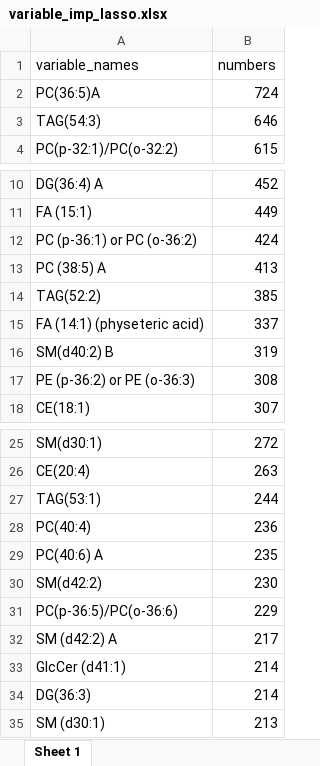
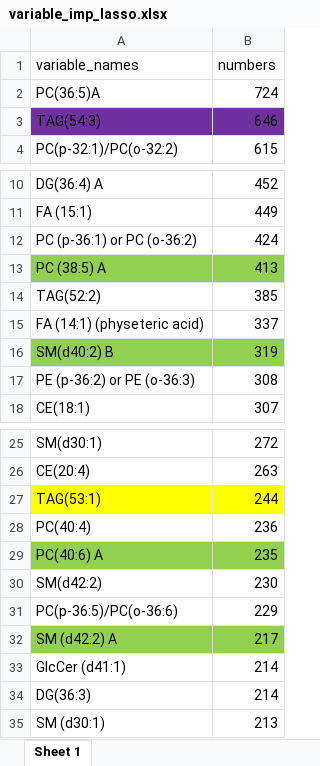
Before and after one commit to qiqipower029/practicum, an Excel workbook: variable_imp_lasso.xlsx, sheet Sheet 1, drawn as a sheet; only a part is shown, gaps mark what is left out; values as stored, in another font and other column widths than the file's, no borders; the diff names each change by its address in the sheet, - before the commit and + after, or states it on an @@ line.

Commit message:
common variables highlighted

```diff
--- a/variable_imp_lasso.xlsx (sheet Sheet 1)
+++ b/variable_imp_lasso.xlsx (sheet Sheet 1)
-A3:B3 fill: none
+A3:B3 fill: #7030A0
-A13:B13 fill: none
+A13:B13 fill: #92D050
-A16:B16 fill: none
+A16:B16 fill: #92D050
-A27:B27 fill: none
+A27:B27 fill: #FFFF00
-A29:B29 fill: none
+A29:B29 fill: #92D050
-A32:B32 fill: none
+A32:B32 fill: #92D050
```
Also changed, not shown: xgb_imp.xlsx.
